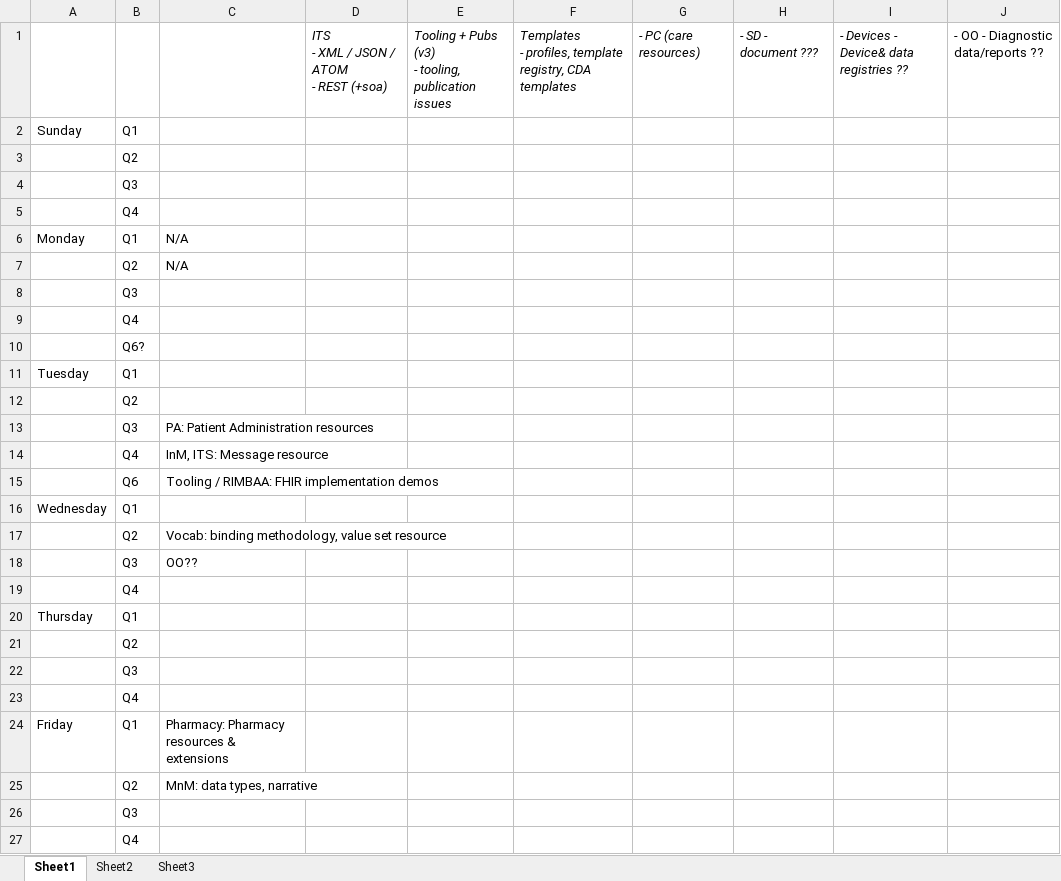
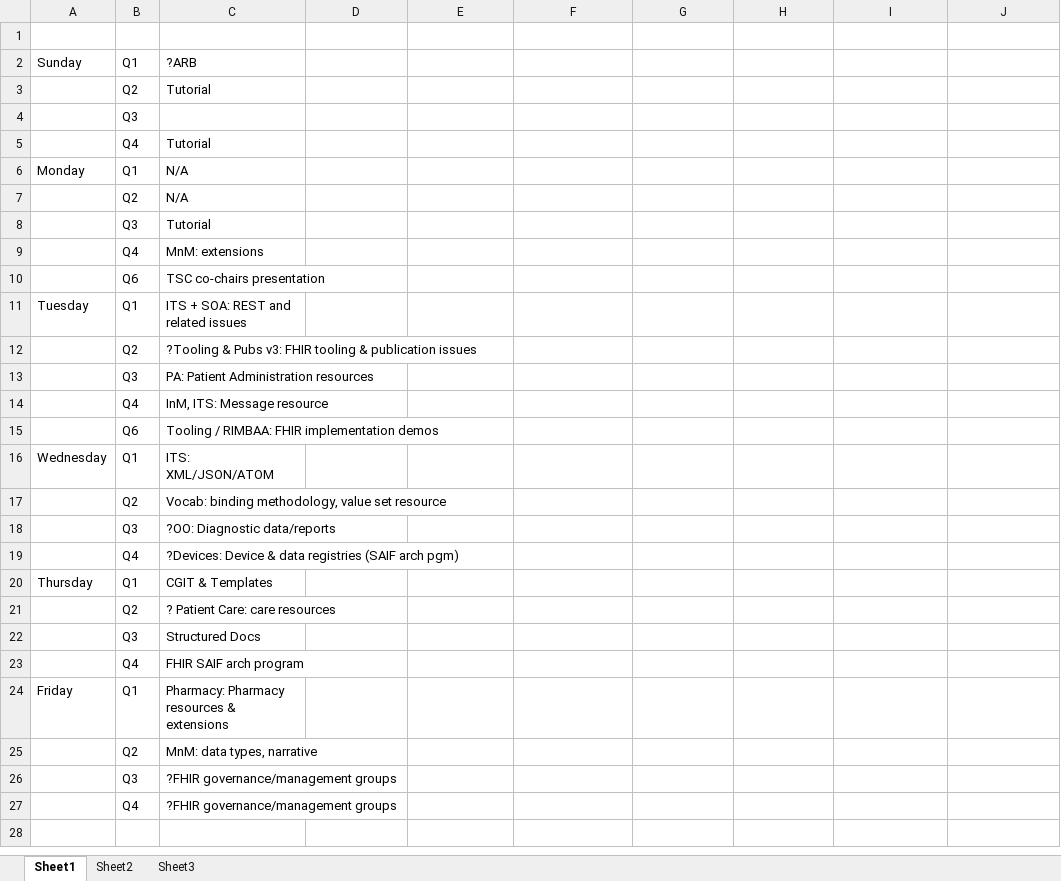
Before and after one commit to vista-novo/fhir, an Excel workbook: documents/Baltimore WGM/FHIR track planning sheet.xlsx, sheet Sheet1, drawn as a sheet; values as stored, in another font and other column widths than the file's, no borders; removed rows and columns are numbered as before the commit, all else as after; ↵ is a line break in a cell; the diff names each change by its address in the sheet, - before the commit and + after, or states it on an @@ line.

Commit message:
git-svn-id: http://gforge.hl7.org/svn/fhir/trunk@197 2f0db536-2c49-4257-a3fa-e771ed206c19

```diff
--- a/documents/Baltimore WGM/FHIR track planning sheet.xlsx (sheet Sheet1)
+++ b/documents/Baltimore WGM/FHIR track planning sheet.xlsx (sheet Sheet1)
-row 1:  |  |  | ITS ↵ - XML / JSON / ATOM ↵ - REST (+soa) | Tooling + Pubs (v3) ↵ - tooling, publication issues | Templates ↵ - profiles, template registry, CDA templates | - PC (care resources) | - SD - document ??? | - Devices - Device& data registries ?? | - OO - Diagnostic data/reports ??
+row 1: (empty)
-C2: (empty)
+C2: ?ARB
-C3: (empty)
+C3: Tutorial
-C5: (empty)
+C5: Tutorial
-C8: (empty)
+C8: Tutorial
-C9: (empty)
+C9: MnM: extensions
-row 10:  | Q6?
+row 10:  | Q6 | TSC co-chairs presentation
-C11: (empty)
+C11: ITS + SOA: REST and related issues
-C12: (empty)
+C12: ?Tooling & Pubs v3: FHIR tooling & publication issues
-C16: (empty)
+C16: ITS: XML/JSON/ATOM
-C18: OO??
+C18: ?OO: Diagnostic data/reports
-C19: (empty)
+C19: ?Devices: Device & data registries (SAIF arch pgm)
-C20: (empty)
+C20: CGIT & Templates
-C21: (empty)
+C21: ? Patient Care: care resources
-C22: (empty)
+C22: Structured Docs
-C23: (empty)
+C23: FHIR SAIF arch program
-C26:C27: (empty)
+C26:C27: ?FHIR governance/management groups
```
